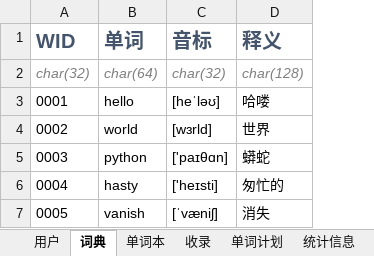
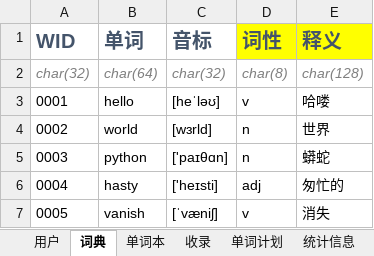
Before and after one commit to future-xy/Xianbei-Words-App, an Excel workbook: Demo.xlsx, sheet 词典, drawn as a sheet; values as stored, in another font and other column widths than the file's, no borders; addresses are those after the commit; the diff names each change by its address in the sheet, - before the commit and + after, or states it on an @@ line.

```diff
--- a/Demo.xlsx (sheet 词典)
+++ b/Demo.xlsx (sheet 词典)
+column D (词性), rows 2-7: char(8) | v | n | n | adj | v
-E1 fill: none
+E1 fill: #FFFF00
```
Also changed, not shown: sheet 统计信息, 1 other file.
